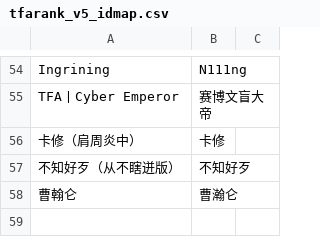
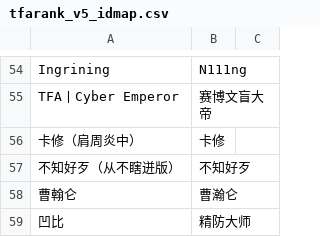
Before and after one commit to TFARS/tfars.github.io, a CSV file: data/tfarank_v5_idmap.csv, drawn as a sheet; only a part is shown, gaps mark what is left out; the diff names each change by its address in the sheet, - before the commit and + after, or states it on an @@ line.

Commit message:
由s***y上传数据更新

```diff
--- a/data/tfarank_v5_idmap.csv
+++ b/data/tfarank_v5_idmap.csv
+row 59: 凹比 | 精防大师
```
